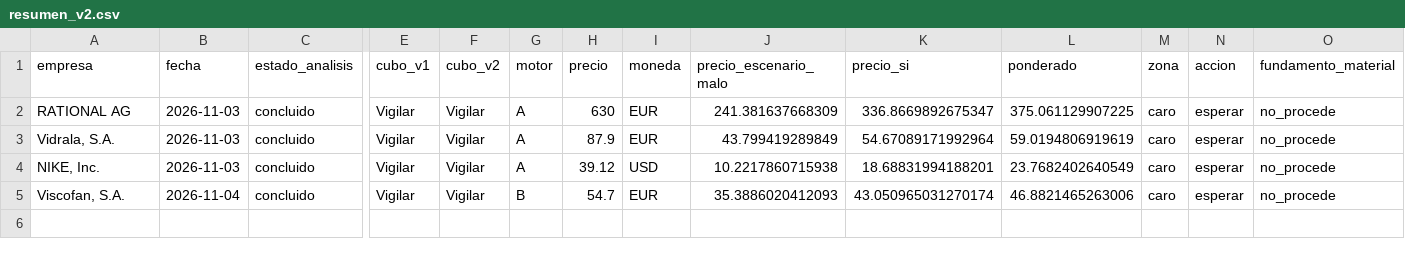
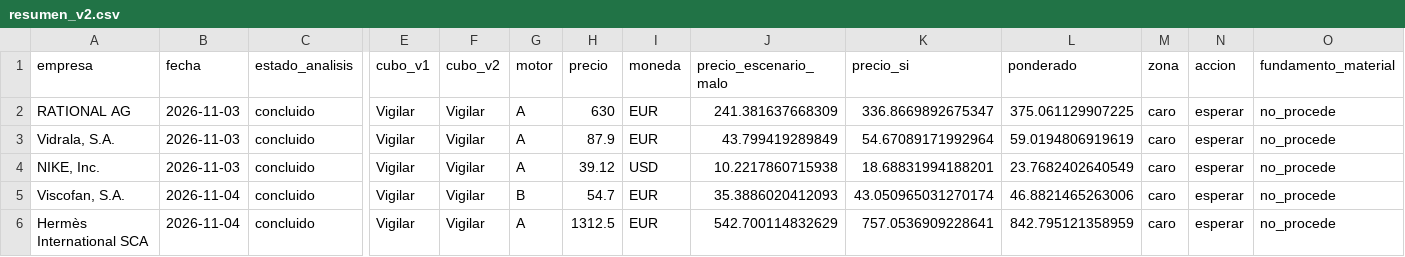
Before and after one commit to jluisplagos/Joselito, a CSV file: personaje_v2/empresas_v2/resumen_v2.csv, drawn as a sheet; only a part is shown, gaps mark what is left out; rows hold the shown columns only; the diff names each change by its address in the sheet, - before the commit and + after, or states it on an @@ line.

```diff
--- a/personaje_v2/empresas_v2/resumen_v2.csv
+++ b/personaje_v2/empresas_v2/resumen_v2.csv
+row 6: Hermès International SCA | 2026-11-04 | concluido | Vigilar | Vigilar | A | 1312.5 | EUR | 542.700114832629 | 757.0536909228641 | 842.795121358959 | caro | esperar | no_procede
```
Also changed, not shown: 6 other files.
